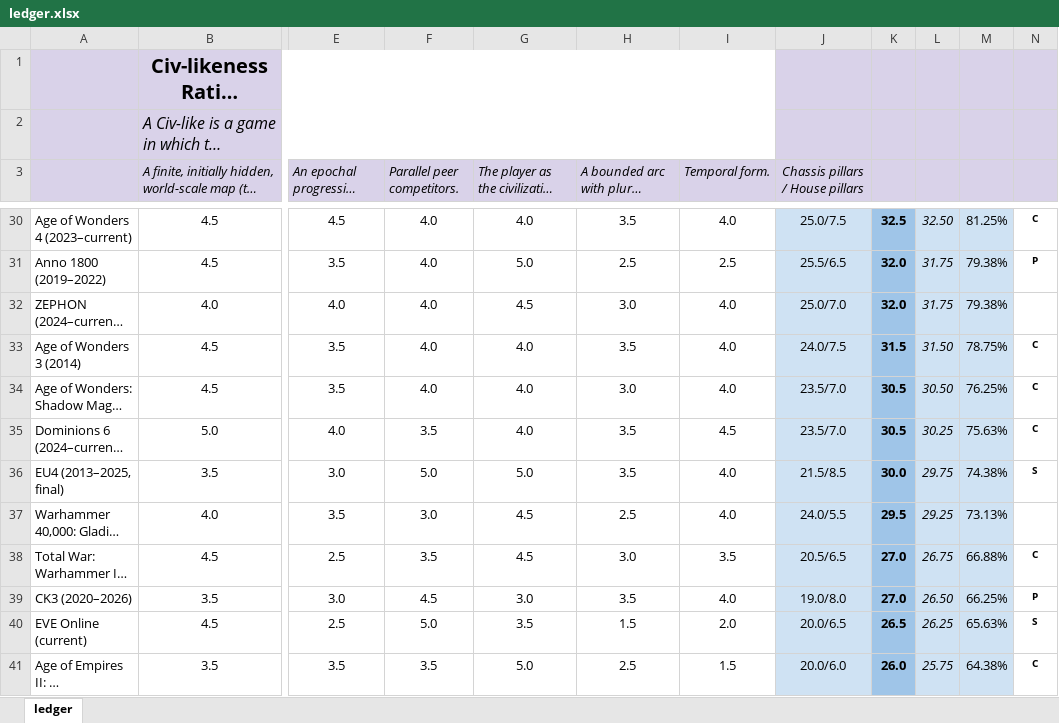
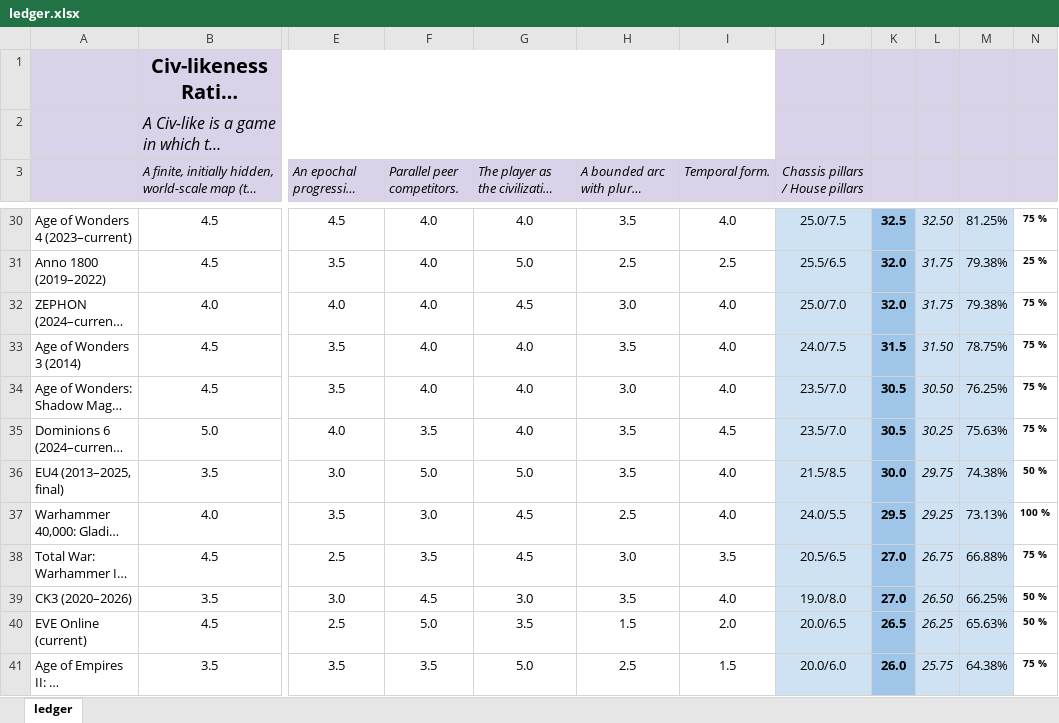
Before and after one commit to mazz3rr/civlikeness, an Excel workbook: assets/ledger.xlsx, sheet ledger, drawn as a sheet; only a part is shown, gaps mark what is left out; long unchanged cells end in …; values as stored, in another font and other column widths than the file's, no borders; charts and pictures and conditional formats not drawn; the diff covers the shown part only; the diff names each change by its address in the sheet, - before the commit and + after, or states it on an @@ line.

```diff
--- a/assets/ledger.xlsx (sheet ledger)
+++ b/assets/ledger.xlsx (sheet ledger)
-N30: C
+N30: 75 %
-N31: P
+N31: 25 %
-N32: (empty)
+N32: 75 %
-N33:N35: C
+N33:N35: 75 %
-N36: S
+N36: 50 %
-N37: (empty)
+N37: 100 %
-N38: C
+N38: 75 %
-N39: P
+N39: 50 %
-N40: S
+N40: 50 %
-N41: C
+N41: 75 %
```
Also changed, not shown: 35 edited cells and cell formats elsewhere in this sheet, 1 other file.
